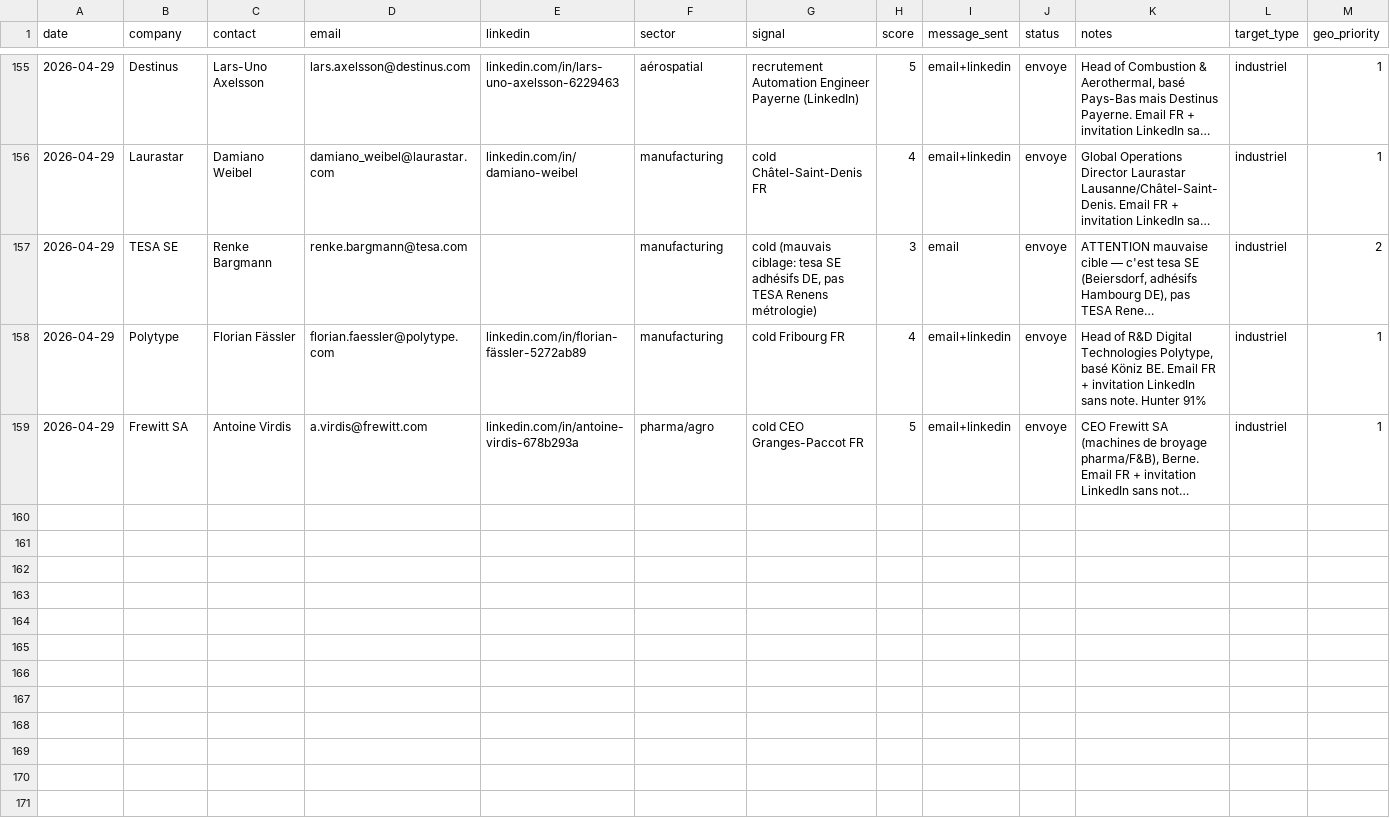
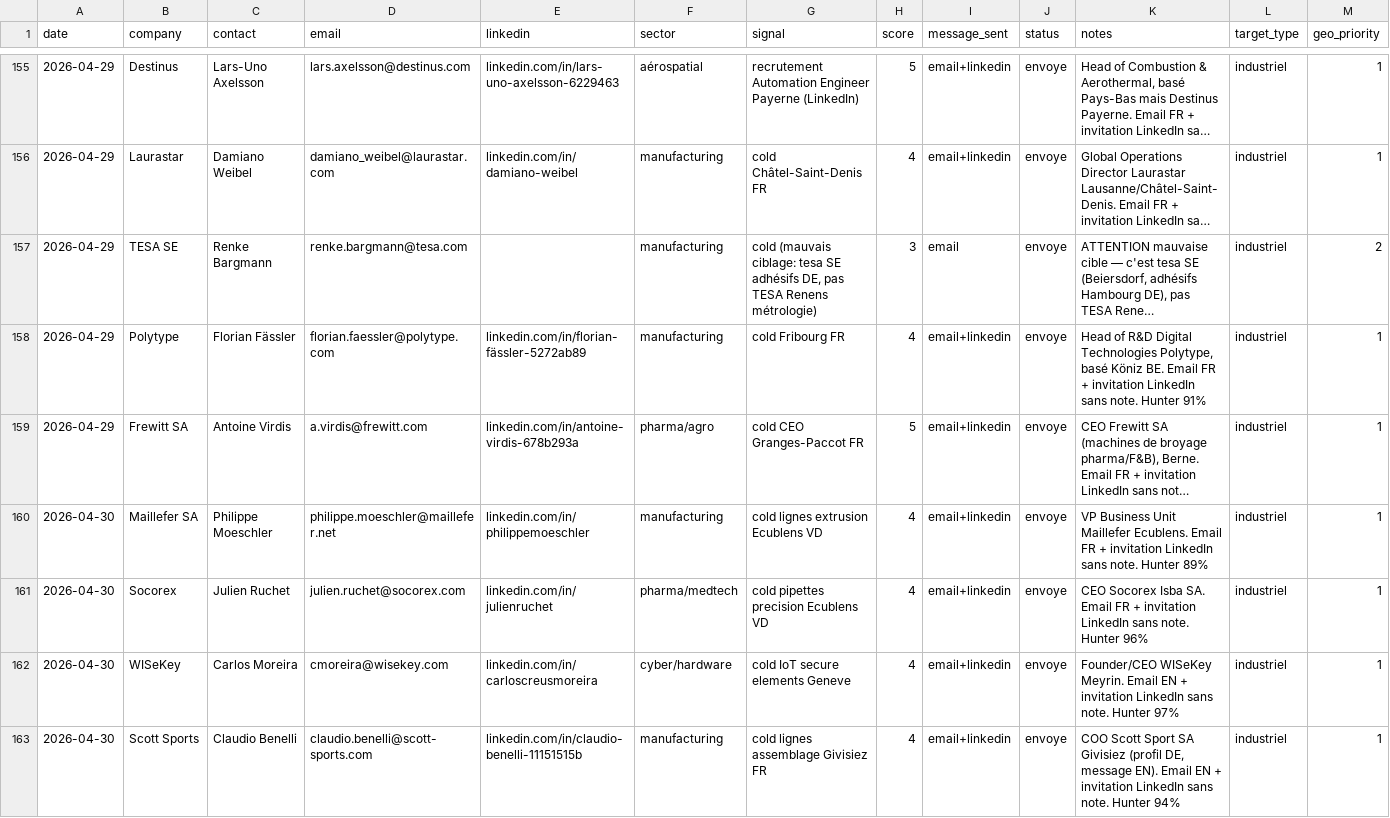
Before and after one commit to vandervan0001/career-ops, a TSV file: data/prospection.tsv, drawn as a sheet; only a part is shown, gaps mark what is left out; long unchanged cells end in …; rows hold the shown columns only; the diff names each change by its address in the sheet, - before the commit and + after, or states it on an @@ line.

```diff
--- a/data/prospection.tsv
+++ b/data/prospection.tsv
+row 160: 2026-04-30 | Maillefer SA | Philippe Moeschler | philippe.moeschler@maillefer.net | linkedin.com/in/philippemoeschler | manufacturing | cold lignes extrusion Ecublens VD | 4 | email+linkedin | envoye | VP Business Unit Maillefer Ecublens. Email FR + invitation LinkedIn sans note. Hunter 89% | industriel | 1
+row 161: 2026-04-30 | Socorex | Julien Ruchet | julien.ruchet@socorex.com | linkedin.com/in/julienruchet | pharma/medtech | cold pipettes precision Ecublens VD | 4 | email+linkedin | envoye | CEO Socorex Isba SA. Email FR + invitation LinkedIn sans note. Hunter 96% | industriel | 1
+row 162: 2026-04-30 | WISeKey | Carlos Moreira | cmoreira@wisekey.com | linkedin.com/in/carloscreusmoreira | cyber/hardware | cold IoT secure elements Geneve | 4 | email+linkedin | envoye | Founder/CEO WISeKey Meyrin. Email EN + invitation LinkedIn sans note. Hunter 97% | industriel | 1
+row 163: 2026-04-30 | Scott Sports | Claudio Benelli | claudio.benelli@scott-sports.com | linkedin.com/in/claudio-benelli-11151515b | manufacturing | cold lignes assemblage Givisiez FR | 4 | email+linkedin | envoye | COO Scott Sport SA Givisiez (profil DE, message EN). Email EN + invitation LinkedIn sans note. Hunter 94% | industriel | 1
```
